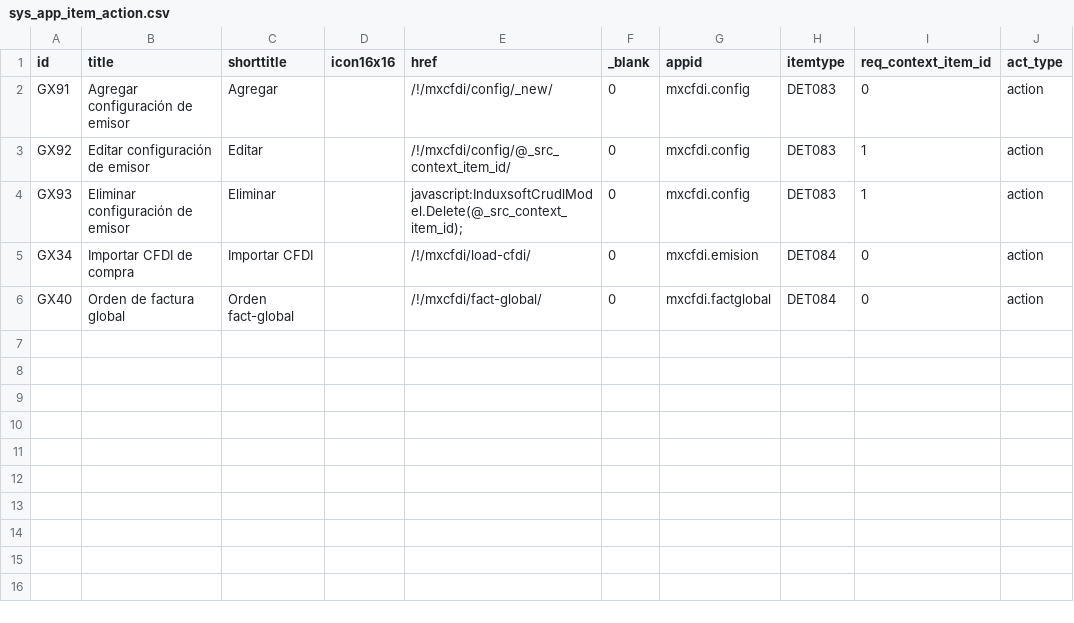
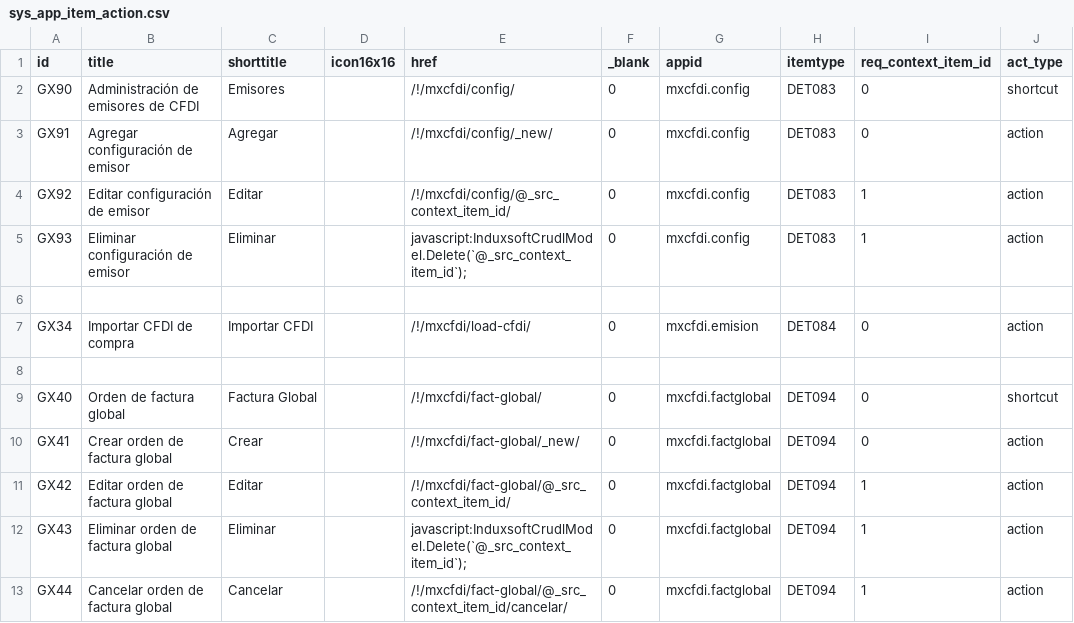
Before and after one commit to Induxsoft/mxcfdi, a CSV file: src/mxcfdi/_install/app_info/sys_app_item_action.csv, drawn as a sheet.

Commit message:
update (factglobal): Mejoras y correcciones
- Se agrego un botón para descartar el filtro.
- Se agregaron acciones CRUD-L
- Cuando se filtra estando en edición no respetaba los valores seleccionados.
- Al realizar un filtro o consultar una orden se inicia un proceso de paginación de los datos para evitar el colapso del EditTable y sea más fácil manipular los detalles.
- Al filtrar solo se obtienen las ventas que no estén en alguna orden vigente o que la orden donde están incluidas sea quien consulte.

```diff
--- a/src/mxcfdi/_install/app_info/sys_app_item_action.csv
+++ b/src/mxcfdi/_install/app_info/sys_app_item_action.csv
@@ -1,6 +1,13 @@
 id,title,shorttitle,icon16x16,href,_blank,appid,itemtype,req_context_item_id,act_type
+GX90,Administración de emisores de CFDI,Emisores,,/!/mxcfdi/config/,0,mxcfdi.config,DET083,0,shortcut
 GX91,Agregar configuración de emisor,Agregar,,/!/mxcfdi/config/_new/,0,mxcfdi.config,DET083,0,action
 GX92,Editar configuración de emisor,Editar,,/!/mxcfdi/config/@_src_context_item_id/,0,mxcfdi.config,DET083,1,action
-GX93,Eliminar configuración de emisor,Eliminar,,javascript:InduxsoftCrudlModel.Delete(@_src_context_item_id);,0,mxcfdi.config,DET083,1,action
+GX93,Eliminar configuración de emisor,Eliminar,,"javascript:InduxsoftCrudlModel.Delete(`@_src_context_item_id`);",0,mxcfdi.config,DET083,1,action
+
 GX34,Importar CFDI de compra,Importar CFDI,,/!/mxcfdi/load-cfdi/,0,mxcfdi.emision,DET084,0,action
-GX40,Orden de factura global,Orden fact-global,,/!/mxcfdi/fact-global/,0,mxcfdi.factglobal,DET084,0,action
+
+GX40,Orden de factura global,Factura Global,,/!/mxcfdi/fact-global/,0,mxcfdi.factglobal,DET094,0,shortcut
+GX41,Crear orden de factura global,Crear,,/!/mxcfdi/fact-global/_new/,0,mxcfdi.factglobal,DET094,0,action
+GX42,Editar orden de factura global,Editar,,/!/mxcfdi/fact-global/@_src_context_item_id/,0,mxcfdi.factglobal,DET094,1,action
+GX43,Eliminar orden de factura global,Eliminar,,"javascript:InduxsoftCrudlModel.Delete(`@_src_context_item_id`);",0,mxcfdi.factglobal,DET094,1,action
+GX44,Cancelar orden de factura global,Cancelar,,/!/mxcfdi/fact-global/@_src_context_item_id/cancelar/,0,mxcfdi.factglobal,DET094,1,action
```
Also changed, not shown: src/mxcfdi/_install/app_info/sys_app_item_type.csv, src/mxcfdi/_install/initial_data/sitem.csv, 7 other files.
